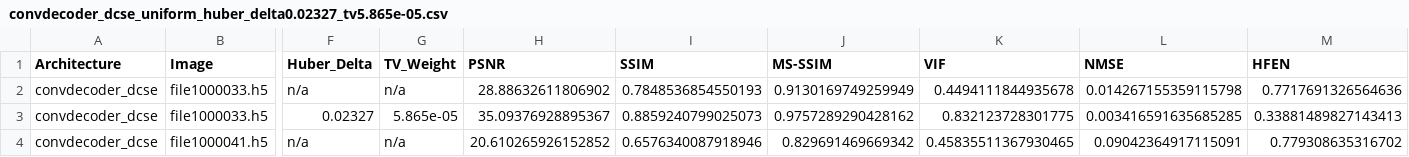
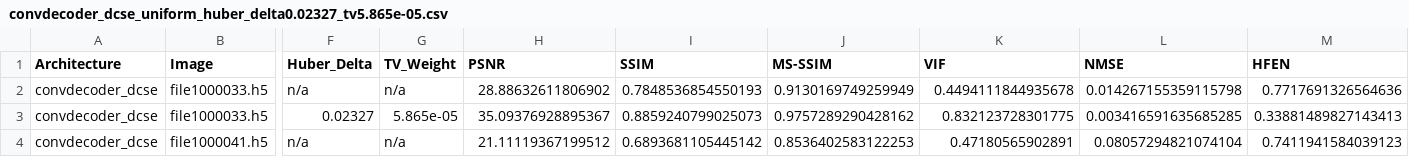
Before and after one commit to itaipasternak-cloud/ConvDeconv-MRI-project, a CSV file: results/convdecoder_dcse_uniform_huber_delta0.02327_tv5.865e-05.csv, drawn as a sheet; only a part is shown, gaps mark what is left out; the diff names each change by its address in the sheet, - before the commit and + after, or states it on an @@ line.

Commit message:
Update results/notebook -- 2026-08-12T19:23:44 (RUN_TAG=convdecoder_dcse_uniform_huber_delta0.02327_tv5.865e-05)

```diff
--- a/results/convdecoder_dcse_uniform_huber_delta0.02327_tv5.865e-05.csv
+++ b/results/convdecoder_dcse_uniform_huber_delta0.02327_tv5.865e-05.csv
-H4 (PSNR): 20.610265926152852
+H4 (PSNR): 21.11119367199512
-I4 (SSIM): 0.6576340087918946
+I4 (SSIM): 0.6893681105445142
-J4 (MS-SSIM): 0.829691469669342
+J4 (MS-SSIM): 0.8536402583122253
-K4 (VIF): 0.45835511367930465
+K4 (VIF): 0.47180565902891
-L4 (NMSE): 0.09042364917115091
+L4 (NMSE): 0.08057294821074104
-M4 (HFEN): 0.779308635316702
+M4 (HFEN): 0.7411941584039123
```
Also changed, not shown: results/kavg10_convdecoder_dcse_uniform_huber_delta0.02327_tv5.865e-05.csv, results/manifest.csv, 2 other files.
